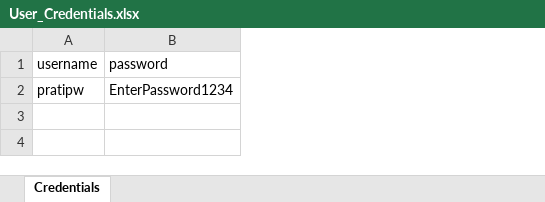
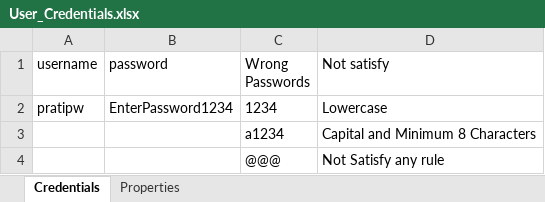
Before and after one commit to pratibapw23/Mini_Project_Team6, an Excel workbook: Files/User_Credentials.xlsx, sheet Credentials, drawn as a sheet; values as stored, in another font and other column widths than the file's, no borders; the diff names each change by its address in the sheet, - before the commit and + after, or states it on an @@ line.

Commit message:
Added Different Password Combinations in Excel File for DDT

```diff
--- a/Files/User_Credentials.xlsx (sheet Credentials)
+++ b/Files/User_Credentials.xlsx (sheet Credentials)
+sheet tab: Properties
+column C (Wrong Passwords), row 2: 1234
+column D (Not satisfy), row 2: Lowercase
+row 3:  |  | a1234 | Capital and Minimum 8 Characters
+row 4:  |  | @@@ | Not Satisfy any rule
```
